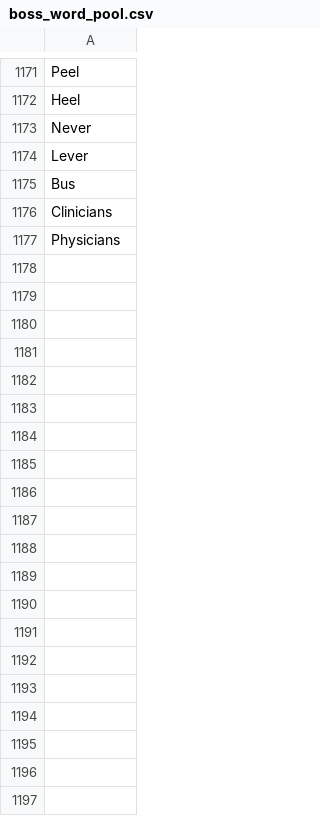
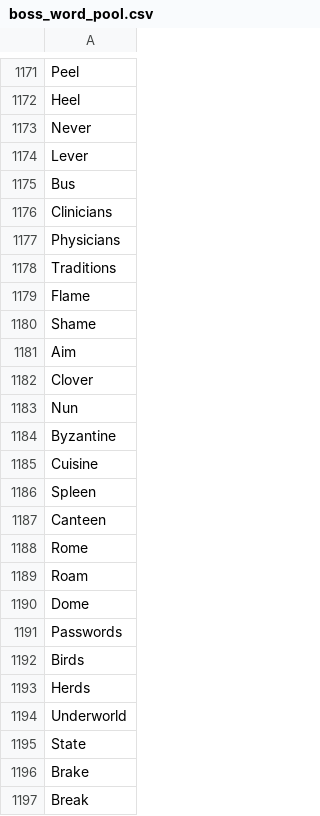
Before and after one commit to iwandres/PunFiction, a CSV file: backend/boss_word_pool.csv, drawn as a sheet; only a part is shown, gaps mark what is left out; the diff covers the shown part only; the diff names each change by its address in the sheet, - before the commit and + after, or states it on an @@ line.

```diff
--- a/backend/boss_word_pool.csv
+++ b/backend/boss_word_pool.csv
+row 1178: Traditions
+row 1179: Flame
+row 1180: Shame
+row 1181: Aim
+row 1182: Clover
+row 1183: Nun
+row 1184: Byzantine
+row 1185: Cuisine
+row 1186: Spleen
+row 1187: Canteen
+row 1188: Rome
+row 1189: Roam
+row 1190: Dome
+row 1191: Passwords
+row 1192: Birds
+row 1193: Herds
+row 1194: Underworld
+row 1195: State
+row 1196: Brake
+row 1197: Break
```
Also changed, not shown: 29 added rows elsewhere in this file, 44 other files.
